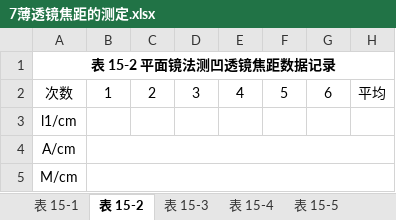
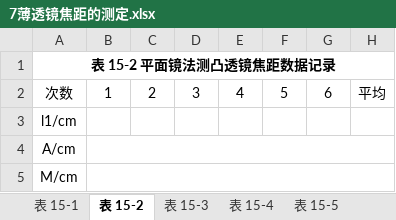
Before and after one commit to HEUOpenResource/heu-icicles, an Excel workbook: 大学物理实验/实验表格模板/7薄透镜焦距的测定.xlsx, sheet 表 15-2, drawn as a sheet; values as stored, in another font and other column widths than the file's, no borders; the diff names each change by its address in the sheet, - before the commit and + after, or states it on an @@ line.

```diff
--- a/大学物理实验/实验表格模板/7薄透镜焦距的测定.xlsx (sheet 表 15-2)
+++ b/大学物理实验/实验表格模板/7薄透镜焦距的测定.xlsx (sheet 表 15-2)
-A1: 表 15-2 平面镜法测凹透镜焦距数据记录
+A1: 表 15-2 平面镜法测凸透镜焦距数据记录
```
Also changed, not shown: sheet 表 15-6, sheet 表 15-5, sheet 表 15-3, sheet 表 15-4, 1 other file.
